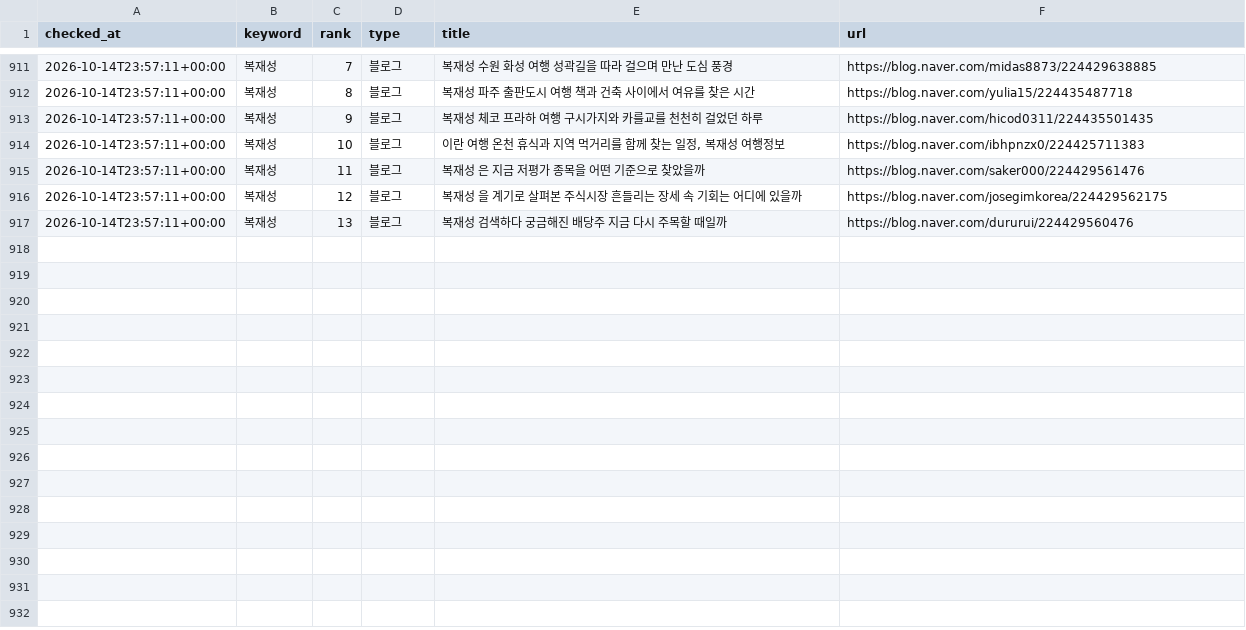
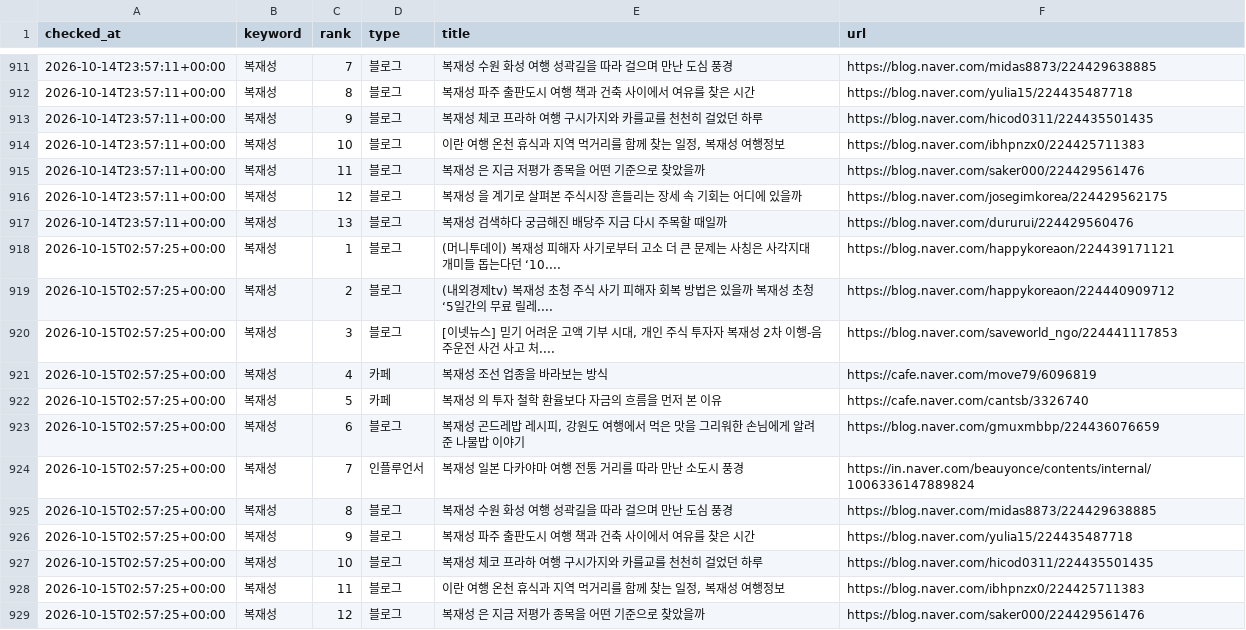
Before and after one commit to hanjaein/jisikgwangjang, a CSV file: data/naver_ranking_history.csv, drawn as a sheet; only a part is shown, gaps mark what is left out; the diff names each change by its address in the sheet, - before the commit and + after, or states it on an @@ line.

```diff
--- a/data/naver_ranking_history.csv
+++ b/data/naver_ranking_history.csv
+row 918: 2026-10-15T02:57:25+00:00 | 복재성 | 1 | 블로그 | (머니투데이) 복재성 피해자 사기로부터 고소 더 큰 문제는 사칭은 사각지대 개미들 돕는다던 ‘10.... | https://blog.naver.com/happykoreaon/224439171121
+row 919: 2026-10-15T02:57:25+00:00 | 복재성 | 2 | 블로그 | (내외경제tv) 복재성 초청 주식 사기 피해자 회복 방법은 있을까 복재성 초청 ‘5일간의 무료 릴레.... | https://blog.naver.com/happykoreaon/224440909712
+row 920: 2026-10-15T02:57:25+00:00 | 복재성 | 3 | 블로그 | [이넷뉴스] 믿기 어려운 고액 기부 시대, 개인 주식 투자자 복재성 2차 이행-음주운전 사건 사고 처.... | https://blog.naver.com/saveworld_ngo/224441117853
+row 921: 2026-10-15T02:57:25+00:00 | 복재성 | 4 | 카페 | 복재성 조선 업종을 바라보는 방식 | https://cafe.naver.com/move79/6096819
+row 922: 2026-10-15T02:57:25+00:00 | 복재성 | 5 | 카페 | 복재성 의 투자 철학 환율보다 자금의 흐름을 먼저 본 이유 | https://cafe.naver.com/cantsb/3326740
+row 923: 2026-10-15T02:57:25+00:00 | 복재성 | 6 | 블로그 | 복재성 곤드레밥 레시피, 강원도 여행에서 먹은 맛을 그리워한 손님에게 알려준 나물밥 이야기 | https://blog.naver.com/gmuxmbbp/224436076659
+row 924: 2026-10-15T02:57:25+00:00 | 복재성 | 7 | 인플루언서 | 복재성 일본 다카야마 여행 전통 거리를 따라 만난 소도시 풍경 | https://in.naver.com/beauyonce/contents/internal/1006336147889824
+row 925: 2026-10-15T02:57:25+00:00 | 복재성 | 8 | 블로그 | 복재성 수원 화성 여행 성곽길을 따라 걸으며 만난 도심 풍경 | https://blog.naver.com/midas8873/224429638885
+row 926: 2026-10-15T02:57:25+00:00 | 복재성 | 9 | 블로그 | 복재성 파주 출판도시 여행 책과 건축 사이에서 여유를 찾은 시간 | https://blog.naver.com/yulia15/224435487718
+row 927: 2026-10-15T02:57:25+00:00 | 복재성 | 10 | 블로그 | 복재성 체코 프라하 여행 구시가지와 카를교를 천천히 걸었던 하루 | https://blog.naver.com/hicod0311/224435501435
+row 928: 2026-10-15T02:57:25+00:00 | 복재성 | 11 | 블로그 | 이란 여행 온천 휴식과 지역 먹거리를 함께 찾는 일정, 복재성 여행정보 | https://blog.naver.com/ibhpnzx0/224425711383
+row 929: 2026-10-15T02:57:25+00:00 | 복재성 | 12 | 블로그 | 복재성 은 지금 저평가 종목을 어떤 기준으로 찾았을까 | https://blog.naver.com/saker000/224429561476
```
Also changed, not shown: 1 other file.
